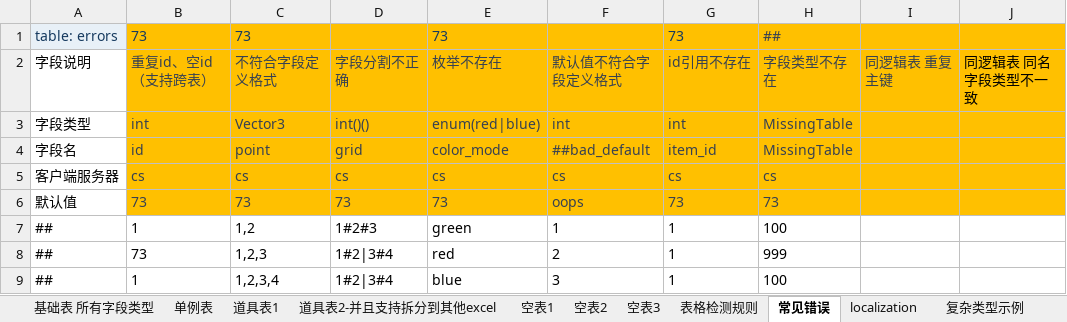
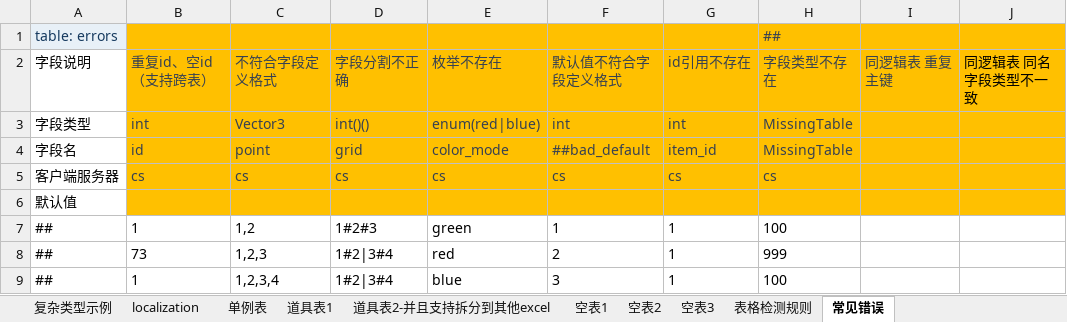
Before and after one commit to THL7756/Game_Tools, an Excel workbook: UnityTableTool/Data/表格规范.xlsx, sheet 常见错误, drawn as a sheet; values as stored, in another font and other column widths than the file's, no borders; removed rows and columns are numbered as before the commit, all else as after; the diff names each change by its address in the sheet, - before the commit and + after, or states it on an @@ line.

```diff
--- a/UnityTableTool/Data/表格规范.xlsx (sheet 常见错误)
+++ b/UnityTableTool/Data/表格规范.xlsx (sheet 常见错误)
@@ sheet tab order changed: 复杂类型示例 | localization | 单例表 | 道具表1 | 道具表2-并且支持拆分到其他excel | 空表1 | 空表2 | 空表3 | 表格检测规则 | 常见错误 @@
-B1: 73
+B1: (empty)
-C1: 73
+C1: (empty)
-E1: 73
+E1: (empty)
-G1: 73
+G1: (empty)
-row 6: 默认值 | 73 | 73 | 73 | 73 | oops | 73 | 73
+row 6: 默认值
```
Also changed, not shown: sheet 基础表 所有字段类型, sheet 道具表2-并且支持拆分到其他excel, sheet 单例表, sheet 道具表1, sheet 复杂类型示例, sheet localization, 15 other files.
